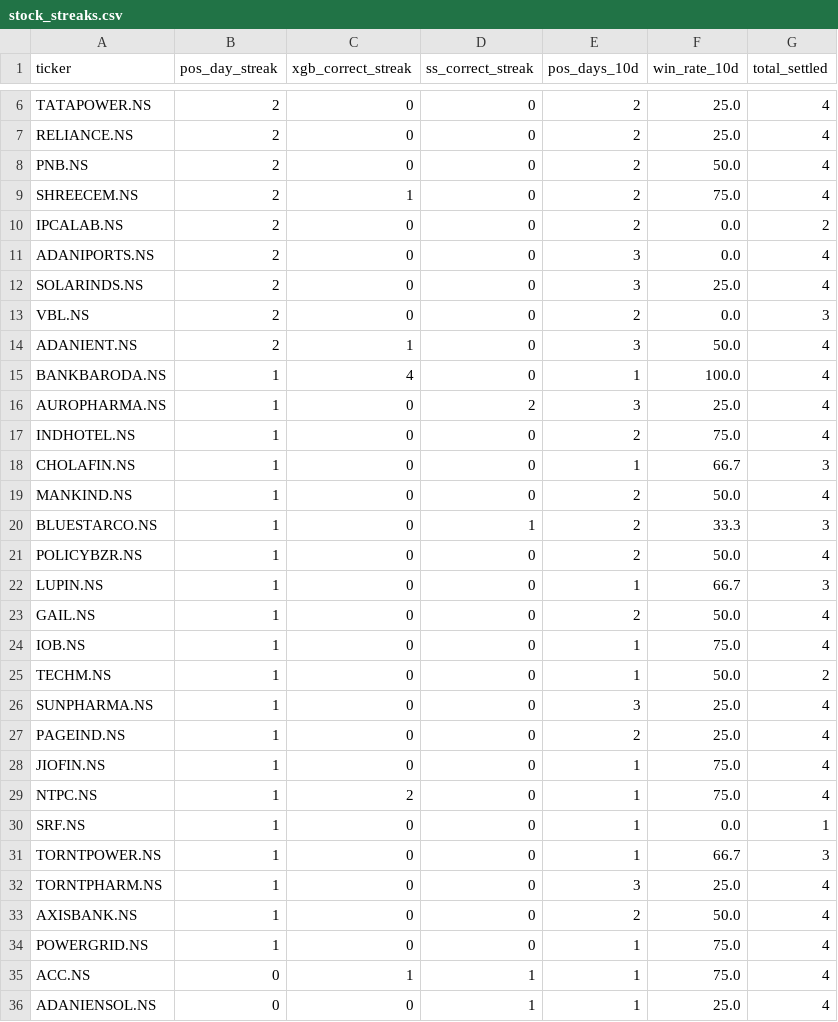
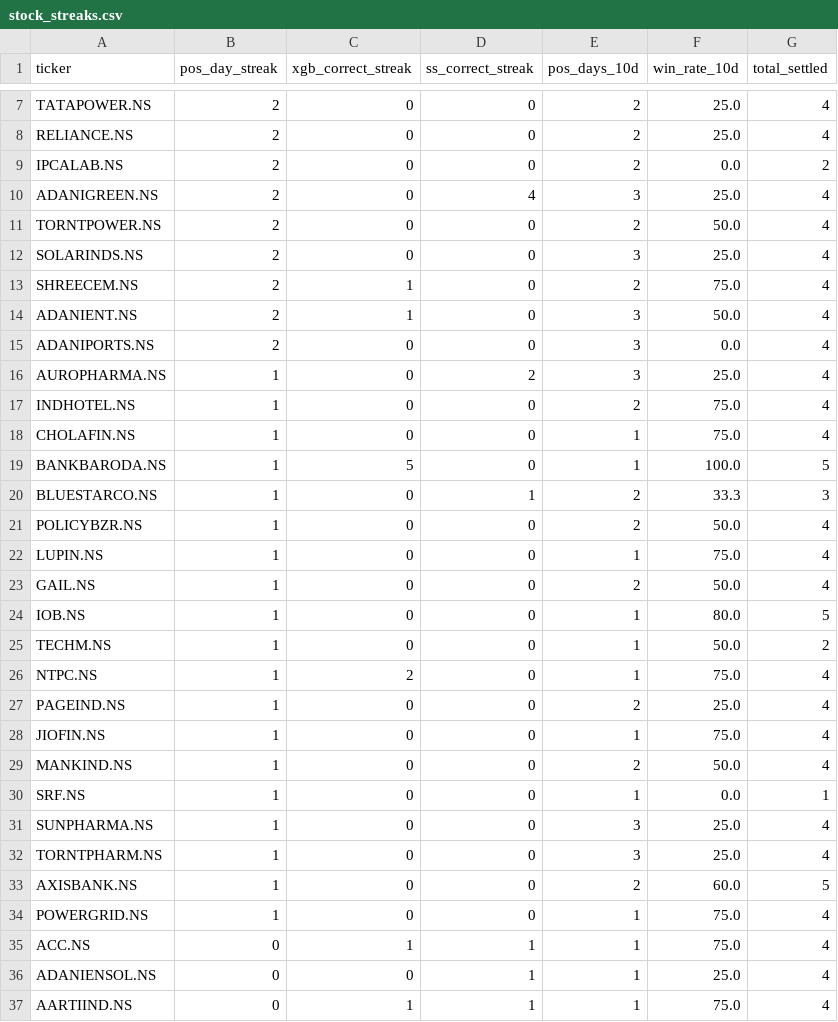
Before and after one commit to NGowthamKumar/Stock_Sentiment, a CSV file: data/stock_streaks.csv, drawn as a sheet; only a part is shown, gaps mark what is left out; the shorter side is filled out with more unchanged rows; the diff covers the shown part only.

```diff
--- a/data/stock_streaks.csv
+++ b/data/stock_streaks.csv
@@ -7,28 +8,27 @@ TATAPOWER.NS,2,0,0,2,25.0,4
 RELIANCE.NS,2,0,0,2,25.0,4
-PNB.NS,2,0,0,2,50.0,4
+IPCALAB.NS,2,0,0,2,0.0,2
+ADANIGREEN.NS,2,0,4,3,25.0,4
+TORNTPOWER.NS,2,0,0,2,50.0,4
+SOLARINDS.NS,2,0,0,3,25.0,4
 SHREECEM.NS,2,1,0,2,75.0,4
-IPCALAB.NS,2,0,0,2,0.0,2
+ADANIENT.NS,2,1,0,3,50.0,4
 ADANIPORTS.NS,2,0,0,3,0.0,4
-SOLARINDS.NS,2,0,0,3,25.0,4
-VBL.NS,2,0,0,2,0.0,3
-ADANIENT.NS,2,1,0,3,50.0,4
-BANKBARODA.NS,1,4,0,1,100.0,4
 AUROPHARMA.NS,1,0,2,3,25.0,4
 INDHOTEL.NS,1,0,0,2,75.0,4
-CHOLAFIN.NS,1,0,0,1,66.7,3
-MANKIND.NS,1,0,0,2,50.0,4
+CHOLAFIN.NS,1,0,0,1,75.0,4
+BANKBARODA.NS,1,5,0,1,100.0,5
 BLUESTARCO.NS,1,0,1,2,33.3,3
 POLICYBZR.NS,1,0,0,2,50.0,4
-LUPIN.NS,1,0,0,1,66.7,3
+LUPIN.NS,1,0,0,1,75.0,4
 GAIL.NS,1,0,0,2,50.0,4
-IOB.NS,1,0,0,1,75.0,4
+IOB.NS,1,0,0,1,80.0,5
 TECHM.NS,1,0,0,1,50.0,2
-SUNPHARMA.NS,1,0,0,3,25.0,4
+NTPC.NS,1,2,0,1,75.0,4
 PAGEIND.NS,1,0,0,2,25.0,4
 JIOFIN.NS,1,0,0,1,75.0,4
-NTPC.NS,1,2,0,1,75.0,4
+MANKIND.NS,1,0,0,2,50.0,4
 SRF.NS,1,0,0,1,0.0,1
-TORNTPOWER.NS,1,0,0,1,66.7,3
+SUNPHARMA.NS,1,0,0,3,25.0,4
 TORNTPHARM.NS,1,0,0,3,25.0,4
-AXISBANK.NS,1,0,0,2,50.0,4
+AXISBANK.NS,1,0,0,2,60.0,5
 POWERGRID.NS,1,0,0,1,75.0,4
```
Also changed, not shown: 3 added rows, 1 removed row and 84 edited cells elsewhere in this file, data/signal_history.csv, data/stock_accuracy.csv.
